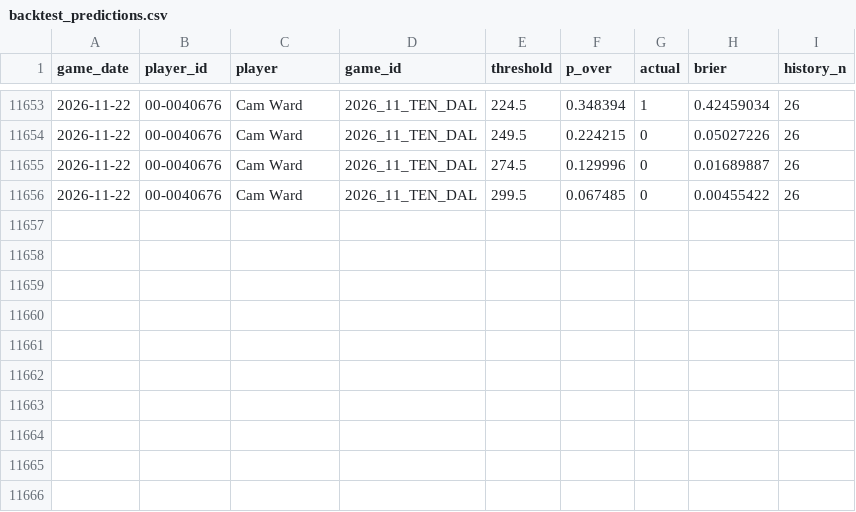
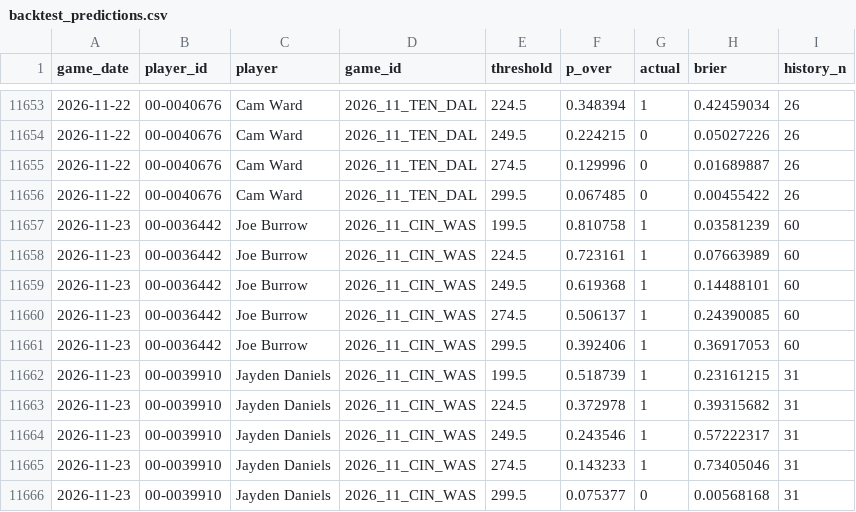
Before and after one commit to jacksonpacksin/nfl-prediction-engine, a CSV file: data/backtest_predictions.csv, drawn as a sheet; only a part is shown, gaps mark what is left out; the diff names each change by its address in the sheet, - before the commit and + after, or states it on an @@ line.

```diff
--- a/data/backtest_predictions.csv
+++ b/data/backtest_predictions.csv
+row 11657: 2026-11-23 | 00-0036442 | Joe Burrow | 2026_11_CIN_WAS | 199.5 | 0.810758 | 1 | 0.03581239 | 60
+row 11658: 2026-11-23 | 00-0036442 | Joe Burrow | 2026_11_CIN_WAS | 224.5 | 0.723161 | 1 | 0.07663989 | 60
+row 11659: 2026-11-23 | 00-0036442 | Joe Burrow | 2026_11_CIN_WAS | 249.5 | 0.619368 | 1 | 0.14488101 | 60
+row 11660: 2026-11-23 | 00-0036442 | Joe Burrow | 2026_11_CIN_WAS | 274.5 | 0.506137 | 1 | 0.24390085 | 60
+row 11661: 2026-11-23 | 00-0036442 | Joe Burrow | 2026_11_CIN_WAS | 299.5 | 0.392406 | 1 | 0.36917053 | 60
+row 11662: 2026-11-23 | 00-0039910 | Jayden Daniels | 2026_11_CIN_WAS | 199.5 | 0.518739 | 1 | 0.23161215 | 31
+row 11663: 2026-11-23 | 00-0039910 | Jayden Daniels | 2026_11_CIN_WAS | 224.5 | 0.372978 | 1 | 0.39315682 | 31
+row 11664: 2026-11-23 | 00-0039910 | Jayden Daniels | 2026_11_CIN_WAS | 249.5 | 0.243546 | 1 | 0.57222317 | 31
+row 11665: 2026-11-23 | 00-0039910 | Jayden Daniels | 2026_11_CIN_WAS | 274.5 | 0.143233 | 1 | 0.73405046 | 31
+row 11666: 2026-11-23 | 00-0039910 | Jayden Daniels | 2026_11_CIN_WAS | 299.5 | 0.075377 | 0 | 0.00568168 | 31
```
Also changed, not shown: data/qb_game_logs.csv, data/v05_holdout_predictions.csv, 14 other files.
